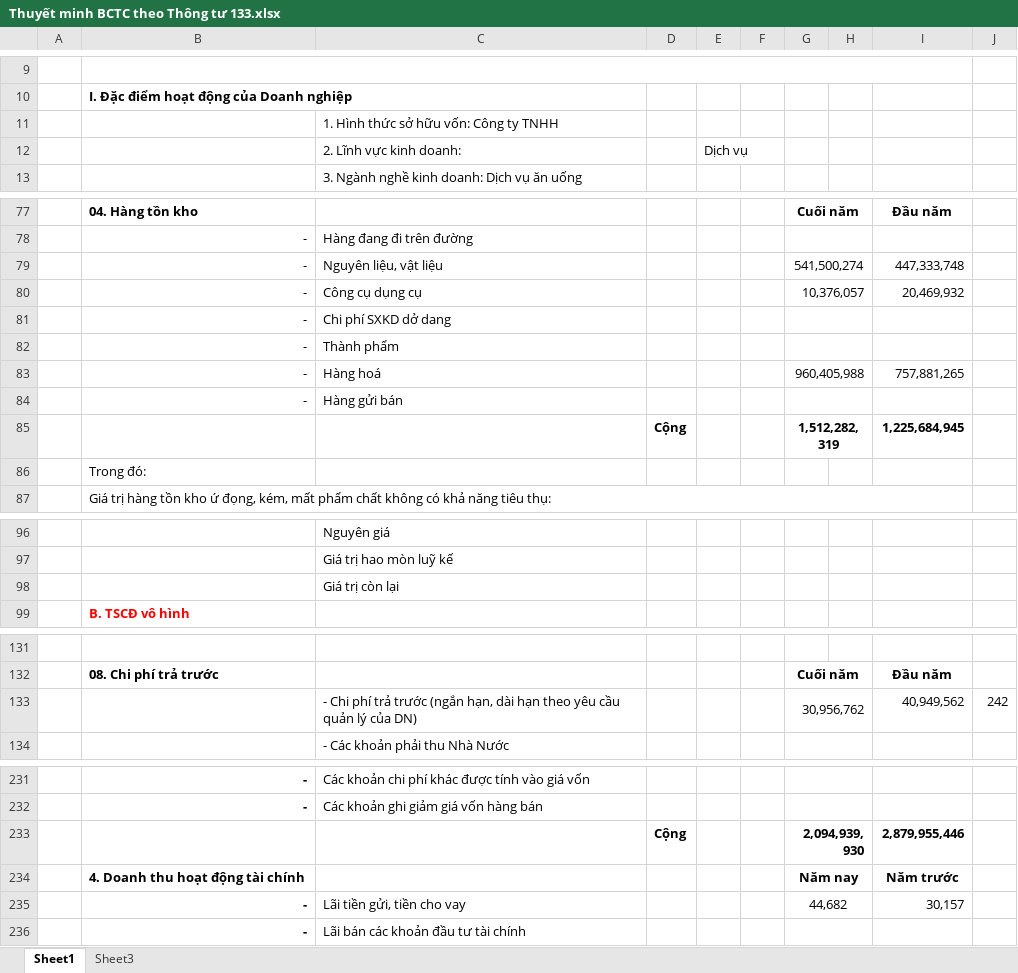
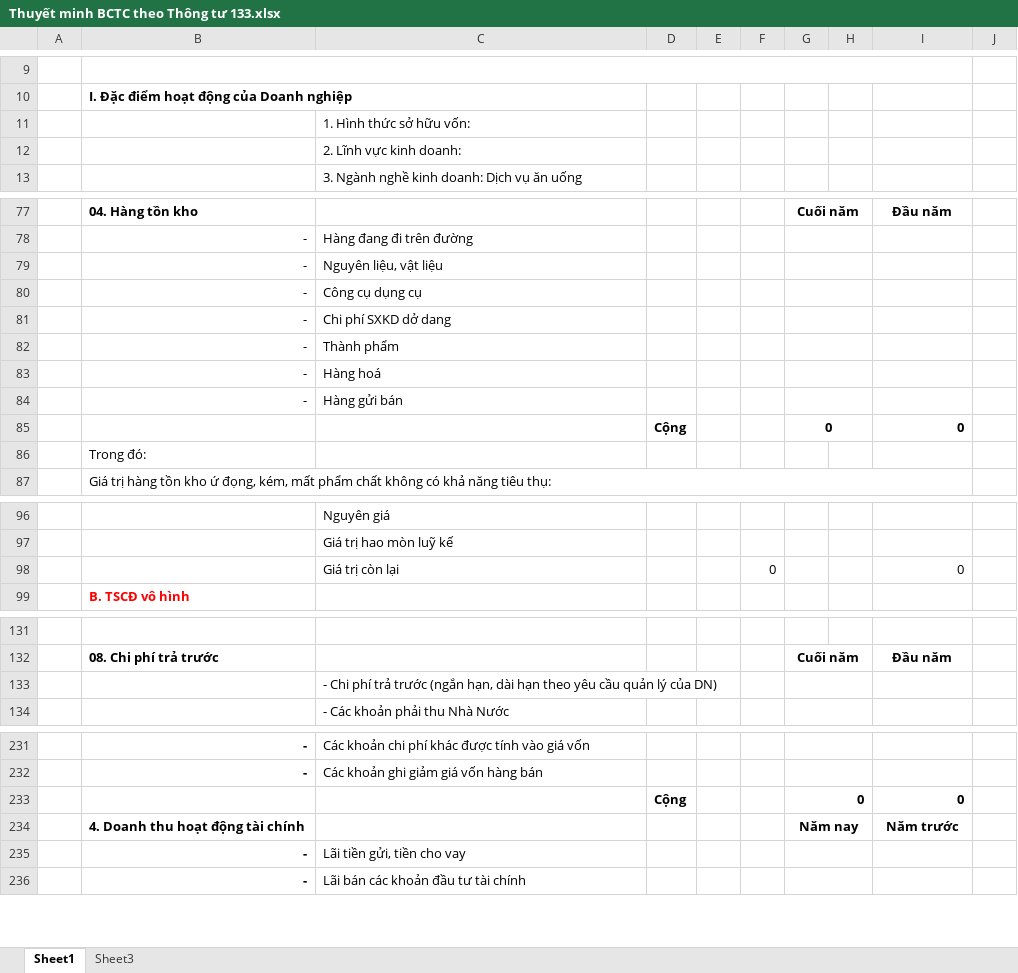
Before and after one commit to n93studioenter/SaovietITax, an Excel workbook: Template/Thuyết minh BCTC theo Thông tư 133.xlsx, sheet Sheet1, drawn as a sheet; only a part is shown, gaps mark what is left out; values as stored, in another font and other column widths than the file's, no borders; removed rows and columns are numbered as before the commit, all else as after; the diff covers the shown part only; the diff names each change by its address in the sheet, - before the commit and + after, or states it on an @@ line.

```diff
--- a/Template/Thuyết minh BCTC theo Thông tư 133.xlsx (sheet Sheet1)
+++ b/Template/Thuyết minh BCTC theo Thông tư 133.xlsx (sheet Sheet1)
-C11: 1. Hình thức sở hữu vốn: Công ty TNHH
+C11: 1. Hình thức sở hữu vốn:
-E12: Dịch vụ
+E12: (empty)
-G79: 541,500,274
+G79: (empty)
-I79: 447,333,748
+I79: (empty)
-G80: 10,376,057
+G80: (empty)
-I80: 20,469,932
+I80: (empty)
-G83: 960,405,988
+G83: (empty)
-I83: 757,881,265
+I83: (empty)
-row 85:  |  |  | Cộng |  |  | 1,512,282,319 |  | 1,225,684,945
+row 85:  |  |  | Cộng |  |  | 0 |  | 0
-row 98:  |  | Giá trị còn lại
+row 98:  |  | Giá trị còn lại |  |  | 0 |  |  | 0
-row 133:  |  | - Chi phí trả trước (ngắn hạn, dài hạn theo yêu cầu quản lý của DN) |  |  |  | 30,956,762 |  | 40,949,562 | 242
+row 133:  |  | - Chi phí trả trước (ngắn hạn, dài hạn theo yêu cầu quản lý của DN)
-row 233:  |  |  | Cộng |  |  | 2,094,939,930 |  | 2,879,955,446
+row 233:  |  |  | Cộng |  |  | 0 |  | 0
-G235: 44,682
+G235: (empty)
-I235: 30,157
+I235: (empty)
```
Also changed, not shown: 18 added rows, 23 removed rows and 11 edited cells elsewhere in this sheet, 7 other files.
